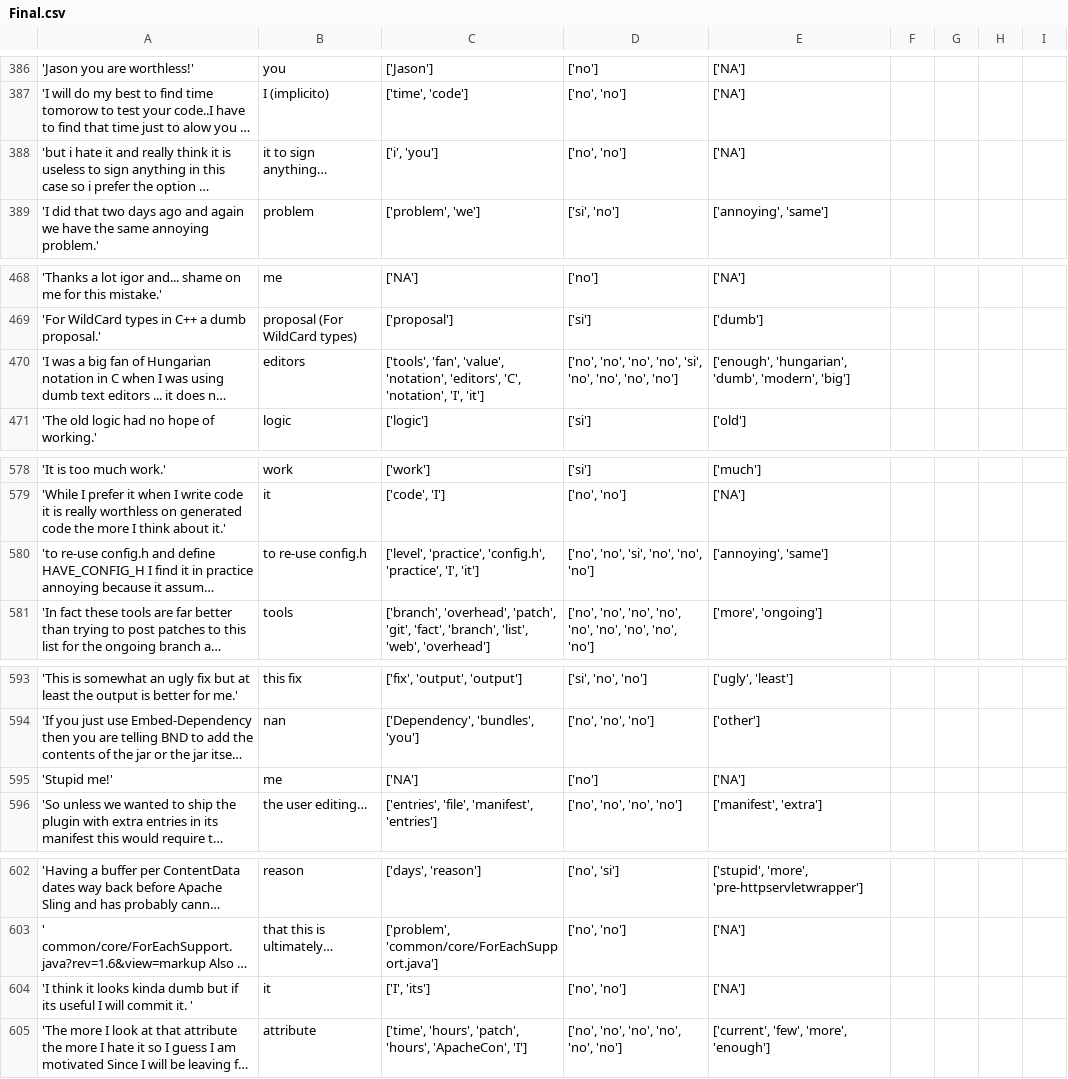
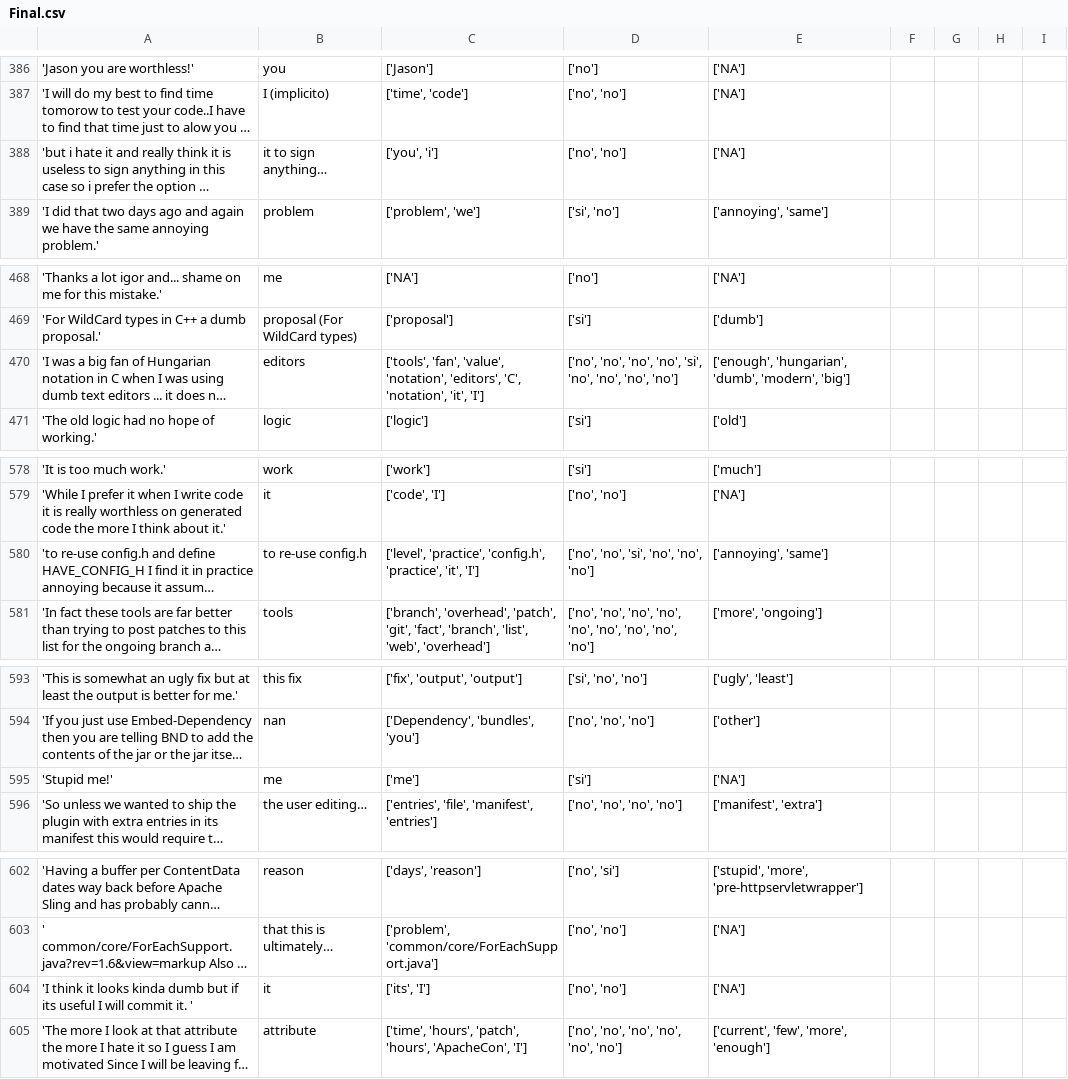
Before and after one commit to Josecontis/opinion_target_extraction, a CSV file: ProgettoTesi/csv/Final.csv, drawn as a sheet; only a part is shown, gaps mark what is left out; long unchanged cells end in …; the diff covers the shown part only; the diff names each change by its address in the sheet, - before the commit and + after, or states it on an @@ line.

```diff
--- a/ProgettoTesi/csv/Final.csv
+++ b/ProgettoTesi/csv/Final.csv
-C388: ['i', 'you']
+C388: ['you', 'i']
-C470: …'C', 'notation', 'I', 'it']
+C470: …'C', 'notation', 'it', 'I']
-C580: …'config.h', 'practice', 'I', 'it']
+C580: …'config.h', 'practice', 'it', 'I']
-C595: ['NA']
+C595: ['me']
-D595: ['no']
+D595: ['si']
-C604: ['I', 'its']
+C604: ['its', 'I']
```
Also changed, not shown: 13 edited cells elsewhere in this file, ProgettoTesi/csv/Targ.csv, 6 other files.
